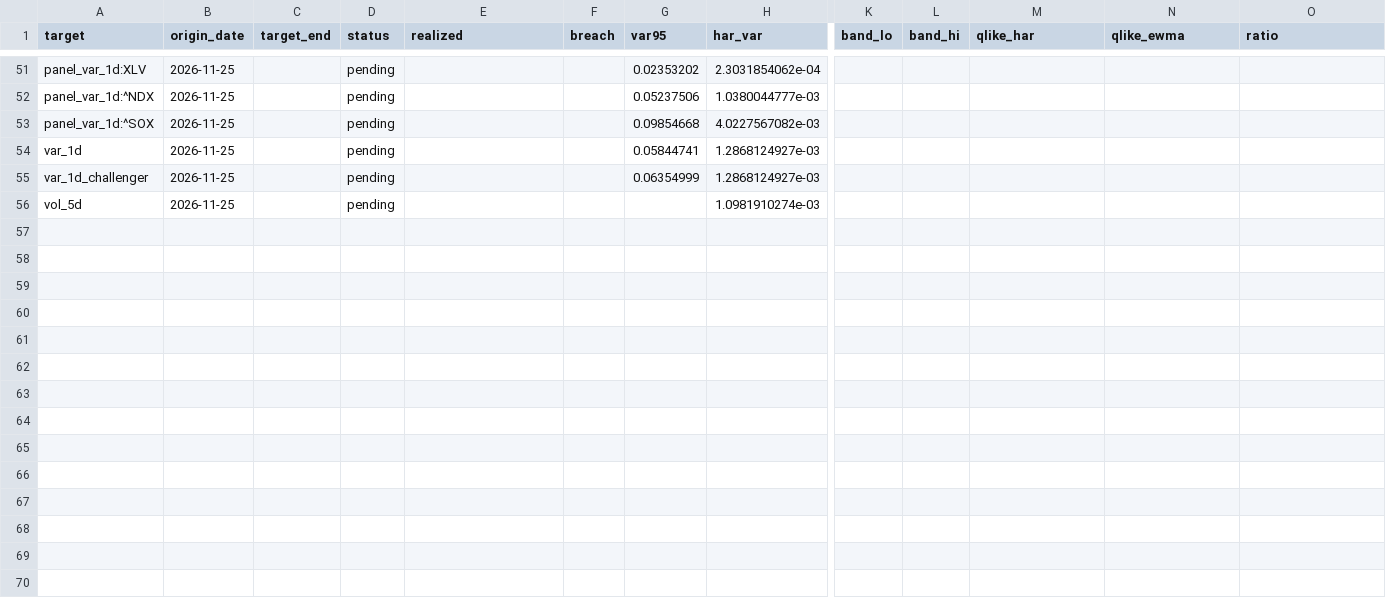
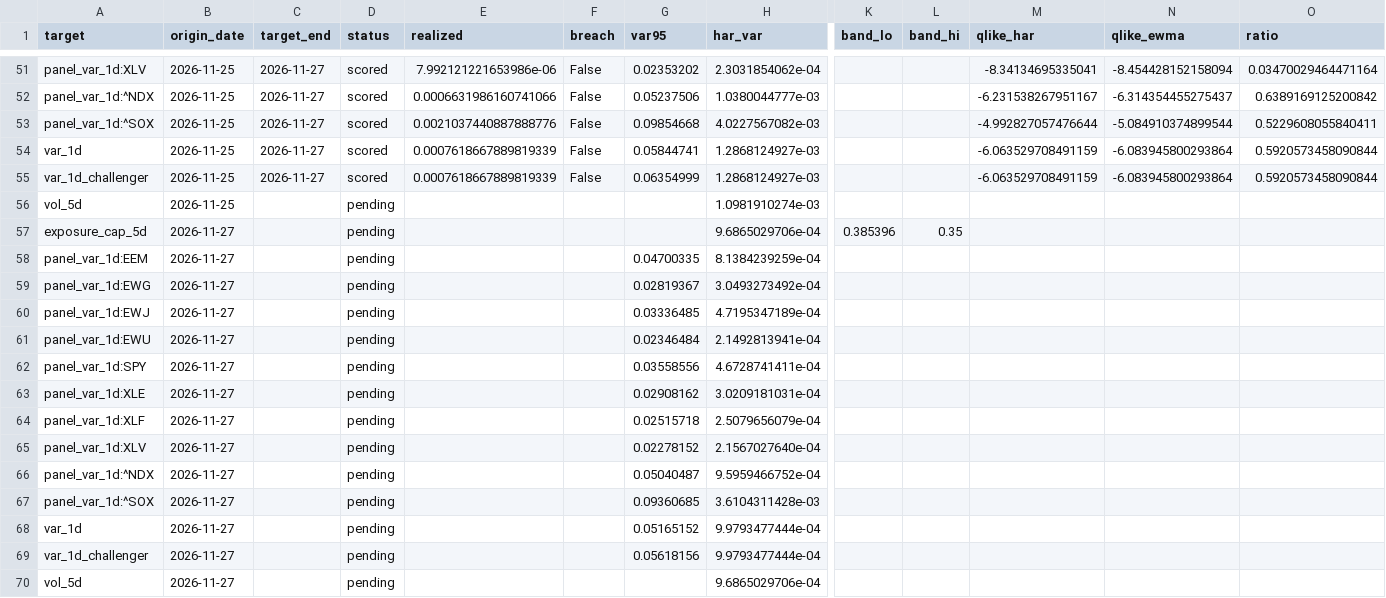
Before and after one commit to 9-Security/tech-cycle-dashboard, a CSV file: data/forecasts/market_outcomes.csv, drawn as a sheet; only a part is shown, gaps mark what is left out; rows hold the shown columns only; the diff covers the shown part only; the diff names each change by its address in the sheet, - before the commit and + after, or states it on an @@ line.

```diff
--- a/data/forecasts/market_outcomes.csv
+++ b/data/forecasts/market_outcomes.csv
-C51:C55 (target_end): (empty)
+C51:C55 (target_end): 2026-11-27
-D51:D55 (status): pending
+D51:D55 (status): scored
-E51 (realized): (empty)
+E51 (realized): 7.992121221653986e-06
-F51:F55 (breach): (empty)
+F51:F55 (breach): False
-M51 (qlike_har): (empty)
+M51 (qlike_har): -8.34134695335041
-N51 (qlike_ewma): (empty)
+N51 (qlike_ewma): -8.454428152158094
-O51 (ratio): (empty)
+O51 (ratio): 0.03470029464471164
-E52 (realized): (empty)
+E52 (realized): 0.0006631986160741066
-M52 (qlike_har): (empty)
+M52 (qlike_har): -6.231538267951167
-N52 (qlike_ewma): (empty)
+N52 (qlike_ewma): -6.314354455275437
-O52 (ratio): (empty)
+O52 (ratio): 0.6389169125200842
-E53 (realized): (empty)
+E53 (realized): 0.0021037440887888776
-M53 (qlike_har): (empty)
+M53 (qlike_har): -4.992827057476644
-N53 (qlike_ewma): (empty)
+N53 (qlike_ewma): -5.084910374899544
-O53 (ratio): (empty)
+O53 (ratio): 0.5229608055840411
-E54:E55 (realized): (empty)
+E54:E55 (realized): 0.0007618667889819339
-M54:M55 (qlike_har): (empty)
+M54:M55 (qlike_har): -6.063529708491159
-N54:N55 (qlike_ewma): (empty)
+N54:N55 (qlike_ewma): -6.083945800293864
-O54:O55 (ratio): (empty)
+O54:O55 (ratio): 0.5920573458090844
+row 57: exposure_cap_5d | 2026-11-27 |  | pending |  |  |  | 9.6865029706e-04 | 0.385396 | 0.35
+row 58: panel_var_1d:EEM | 2026-11-27 |  | pending |  |  | 0.04700335 | 8.1384239259e-04
+row 59: panel_var_1d:EWG | 2026-11-27 |  | pending |  |  | 0.02819367 | 3.0493273492e-04
+row 60: panel_var_1d:EWJ | 2026-11-27 |  | pending |  |  | 0.03336485 | 4.7195347189e-04
+row 61: panel_var_1d:EWU | 2026-11-27 |  | pending |  |  | 0.02346484 | 2.1492813941e-04
+row 62: panel_var_1d:SPY | 2026-11-27 |  | pending |  |  | 0.03558556 | 4.6728741411e-04
+row 63: panel_var_1d:XLE | 2026-11-27 |  | pending |  |  | 0.02908162 | 3.0209181031e-04
+row 64: panel_var_1d:XLF | 2026-11-27 |  | pending |  |  | 0.02515718 | 2.5079656079e-04
+row 65: panel_var_1d:XLV | 2026-11-27 |  | pending |  |  | 0.02278152 | 2.1567027640e-04
+row 66: panel_var_1d:^NDX | 2026-11-27 |  | pending |  |  | 0.05040487 | 9.5959466752e-04
+row 67: panel_var_1d:^SOX | 2026-11-27 |  | pending |  |  | 0.09360685 | 3.6104311428e-03
+row 68: var_1d | 2026-11-27 |  | pending |  |  | 0.05165152 | 9.9793477444e-04
+row 69: var_1d_challenger | 2026-11-27 |  | pending |  |  | 0.05618156 | 9.9793477444e-04
+row 70: vol_5d | 2026-11-27 |  | pending |  |  |  | 9.6865029706e-04
```
Also changed, not shown: 49 edited cells elsewhere in this file, data/forecasts/market_ledger.csv, data/forecasts/stocks_ledger.csv, 17 other files.
